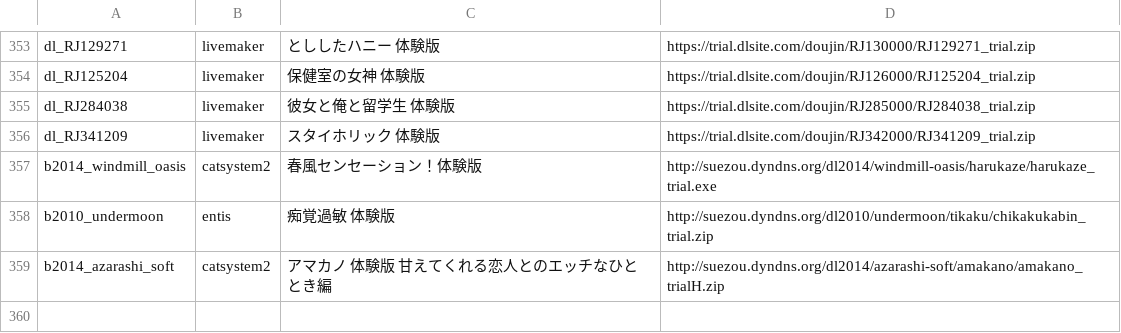
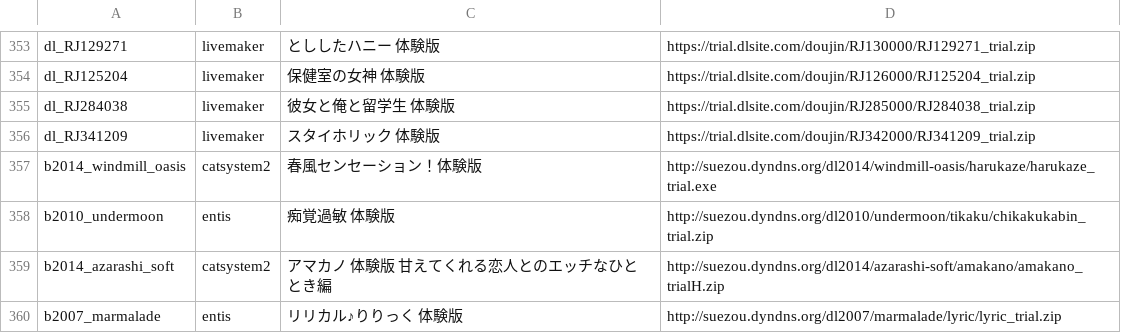
Before and after one commit to a-kaibu/vnrun, a TSV file: tools/verify/targets.tsv, drawn as a sheet; only a part is shown, gaps mark what is left out.

```diff
--- a/tools/verify/targets.tsv
+++ b/tools/verify/targets.tsv
@@ -359 +359,2 @@ b2010_undermoon	entis	痴覚過敏 体験版	http://suezou.dyndns.org/dl2010/und
 b2014_azarashi_soft	catsystem2	アマカノ 体験版 甘えてくれる恋人とのエッチなひととき編	http://suezou.dyndns.org/dl2014/azarashi-soft/amakano/amakano_trialH.zip
+b2007_marmalade	entis	リリカル♪りりっく 体験版	http://suezou.dyndns.org/dl2007/marmalade/lyric/lyric_trial.zip
```
Also changed, not shown: 4 other files.
